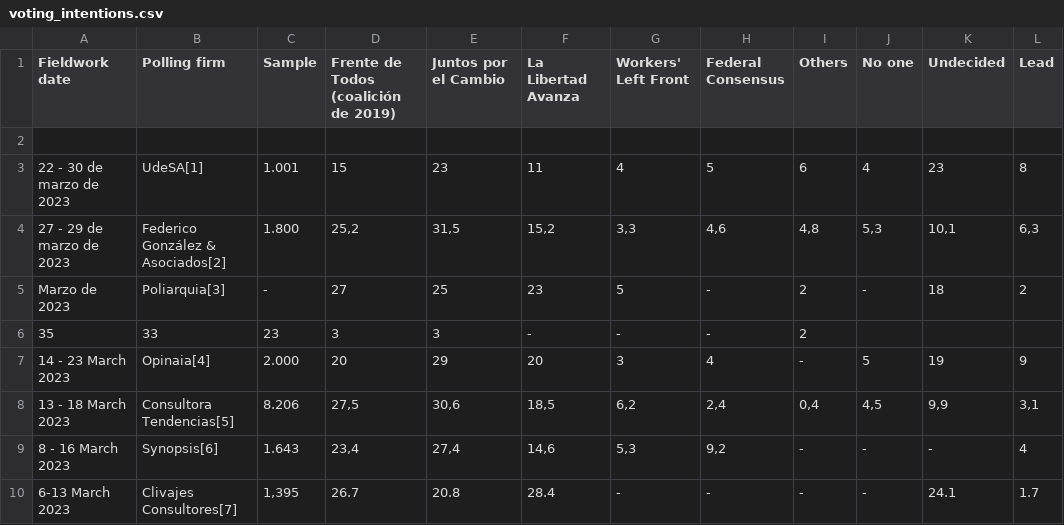
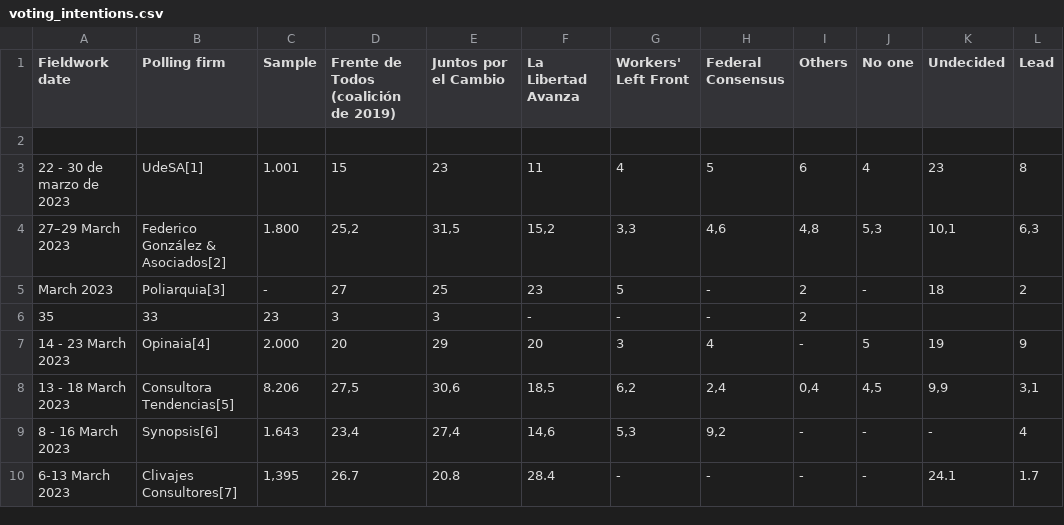
Before and after one commit to NewsAppsUMD/ARGPOLL2023, a CSV file: voting_intentions.csv, drawn as a sheet; only a part is shown.

Commit message:
Update voting intentions

```diff
--- a/voting_intentions.csv
+++ b/voting_intentions.csv
@@ -3,4 +3,4 @@ Fieldwork date,Polling firm,Sample,Frente de Todos (coalición de 2019),Juntos p
 22 - 30 de marzo de 2023,UdeSA[1],1.001,15,23,11,4,5,6,4,23,8
-27 - 29 de marzo de 2023,Federico González & Asociados[2],1.800,"25,2","31,5","15,2","3,3","4,6","4,8","5,3","10,1","6,3"
-Marzo de 2023,Poliarquia[3],-,27,25,23,5,-,2,-,18,2
+27–29 March 2023,Federico González & Asociados[2],1.800,"25,2","31,5","15,2","3,3","4,6","4,8","5,3","10,1","6,3"
+March 2023,Poliarquia[3],-,27,25,23,5,-,2,-,18,2
 35,33,23,3,3,-,-,-,2
```
